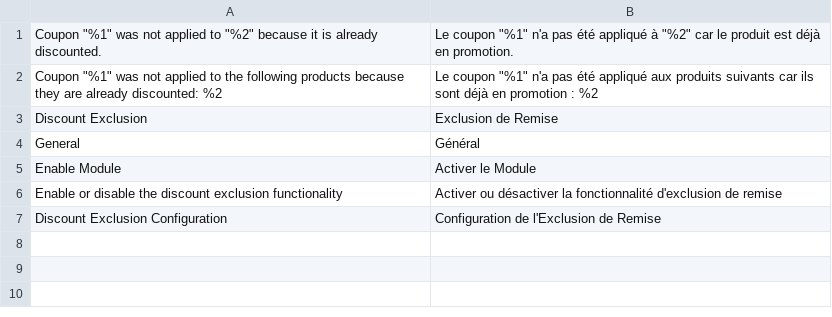
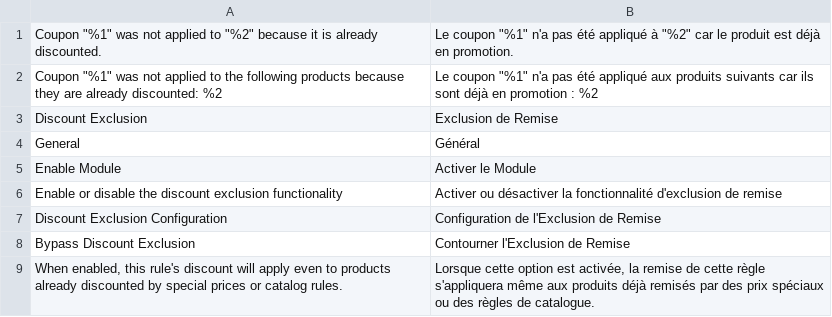
Before and after one commit to pixelperfectat/magento2-module-discount-exclusion, a CSV file: src/i18n/fr_FR.csv, drawn as a sheet; the diff names each change by its address in the sheet, - before the commit and + after, or states it on an @@ line.

Commit message:
Add per-rule bypass toggle to skip discount exclusion for specific cart rules
Adds a bypass_discount_exclusion column to the salesrule table with a toggle
on the Rule Information tab in admin. When enabled, the rule's discount applies
even to products already discounted by special prices or catalog rules.

```diff
--- a/src/i18n/fr_FR.csv
+++ b/src/i18n/fr_FR.csv
+row 8: Bypass Discount Exclusion | Contourner l'Exclusion de Remise
+row 9: When enabled, this rule's discount will apply even to products already discounted by special prices or catalog rules. | Lorsque cette option est activée, la remise de cette règle s'appliquera même aux produits déjà remisés par des prix spéciaux ou des règles de catalogue.
```
Also changed, not shown: src/i18n/de_DE.csv, src/i18n/en_US.csv, 8 other files.
